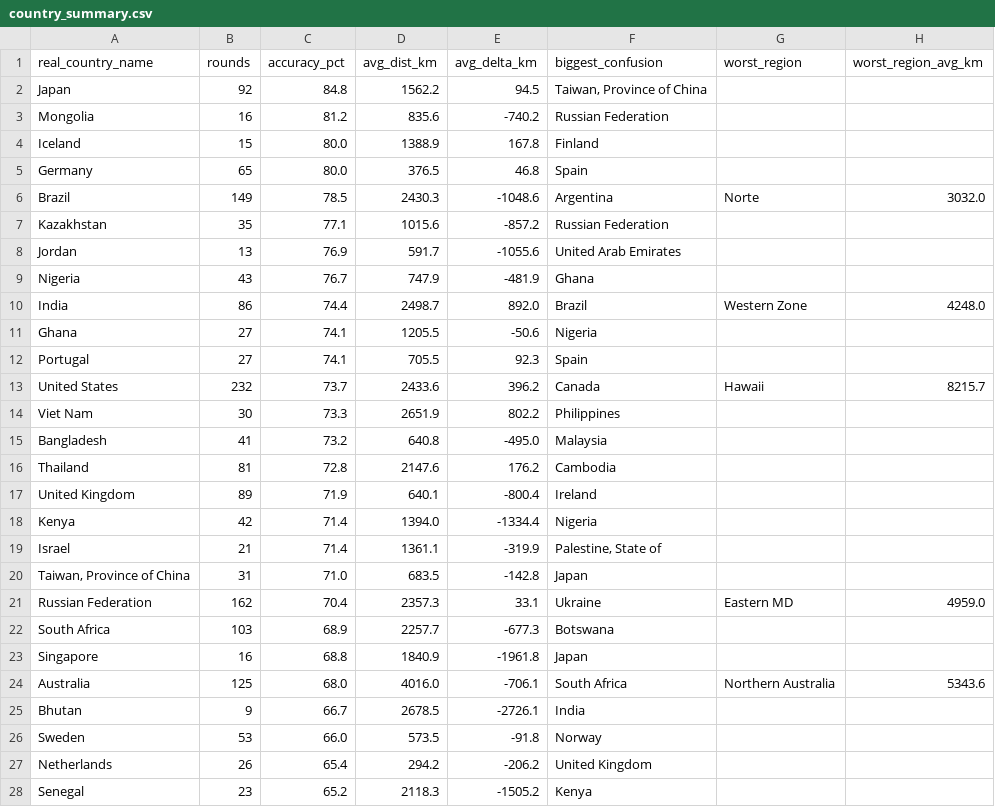
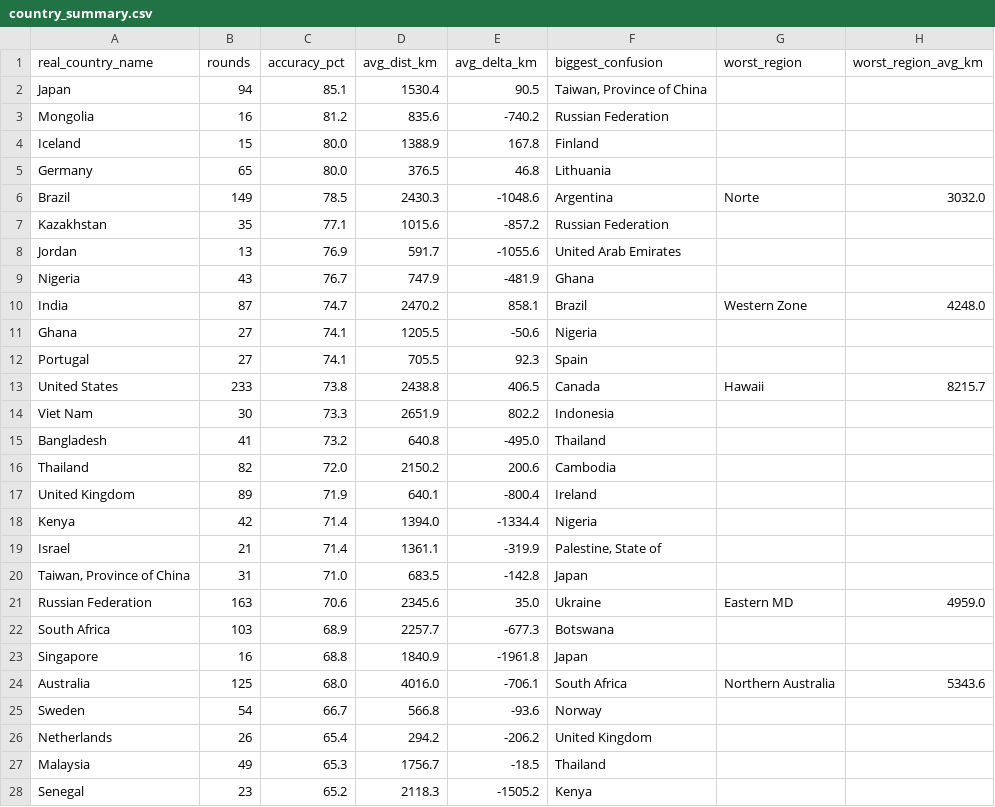
Before and after one commit to pedrosalgado22/Live_Geoguessr_Dashboard, a CSV file: country_summary.csv, drawn as a sheet; only a part is shown; the diff covers the shown part only.

```diff
--- a/country_summary.csv
+++ b/country_summary.csv
@@ -1,6 +1,6 @@
 real_country_name,rounds,accuracy_pct,avg_dist_km,avg_delta_km,biggest_confusion,worst_region,worst_region_avg_km
-Japan,92,84.8,1562.2,94.5,"Taiwan, Province of China",,
+Japan,94,85.1,1530.4,90.5,"Taiwan, Province of China",,
 Mongolia,16,81.2,835.6,-740.2,Russian Federation,,
 Iceland,15,80.0,1388.9,167.8,Finland,,
-Germany,65,80.0,376.5,46.8,Spain,,
+Germany,65,80.0,376.5,46.8,Lithuania,,
 Brazil,149,78.5,2430.3,-1048.6,Argentina,Norte,3032.0
@@ -9,9 +9,9 @@ Jordan,13,76.9,591.7,-1055.6,United Arab Emirates,,
 Nigeria,43,76.7,747.9,-481.9,Ghana,,
-India,86,74.4,2498.7,892.0,Brazil,Western Zone,4248.0
+India,87,74.7,2470.2,858.1,Brazil,Western Zone,4248.0
 Ghana,27,74.1,1205.5,-50.6,Nigeria,,
 Portugal,27,74.1,705.5,92.3,Spain,,
-United States,232,73.7,2433.6,396.2,Canada,Hawaii,8215.7
-Viet Nam,30,73.3,2651.9,802.2,Philippines,,
-Bangladesh,41,73.2,640.8,-495.0,Malaysia,,
-Thailand,81,72.8,2147.6,176.2,Cambodia,,
+United States,233,73.8,2438.8,406.5,Canada,Hawaii,8215.7
+Viet Nam,30,73.3,2651.9,802.2,Indonesia,,
+Bangladesh,41,73.2,640.8,-495.0,Thailand,,
+Thailand,82,72.0,2150.2,200.6,Cambodia,,
 United Kingdom,89,71.9,640.1,-800.4,Ireland,,
@@ -20,3 +20,3 @@ Israel,21,71.4,1361.1,-319.9,"Palestine, State of",,
 "Taiwan, Province of China",31,71.0,683.5,-142.8,Japan,,
-Russian Federation,162,70.4,2357.3,33.1,Ukraine,Eastern MD,4959.0
+Russian Federation,163,70.6,2345.6,35.0,Ukraine,Eastern MD,4959.0
 South Africa,103,68.9,2257.7,-677.3,Botswana,,
@@ -24,5 +24,5 @@ Singapore,16,68.8,1840.9,-1961.8,Japan,,
 Australia,125,68.0,4016.0,-706.1,South Africa,Northern Australia,5343.6
-Bhutan,9,66.7,2678.5,-2726.1,India,,
-Sweden,53,66.0,573.5,-91.8,Norway,,
+Sweden,54,66.7,566.8,-93.6,Norway,,
 Netherlands,26,65.4,294.2,-206.2,United Kingdom,,
+Malaysia,49,65.3,1756.7,-18.5,Thailand,,
 Senegal,23,65.2,2118.3,-1505.2,Kenya,,
```
Also changed, not shown: 9 added rows, 9 removed rows and 12 edited cells elsewhere in this file, country_training_ranking.csv, games.csv, 1 other file.
